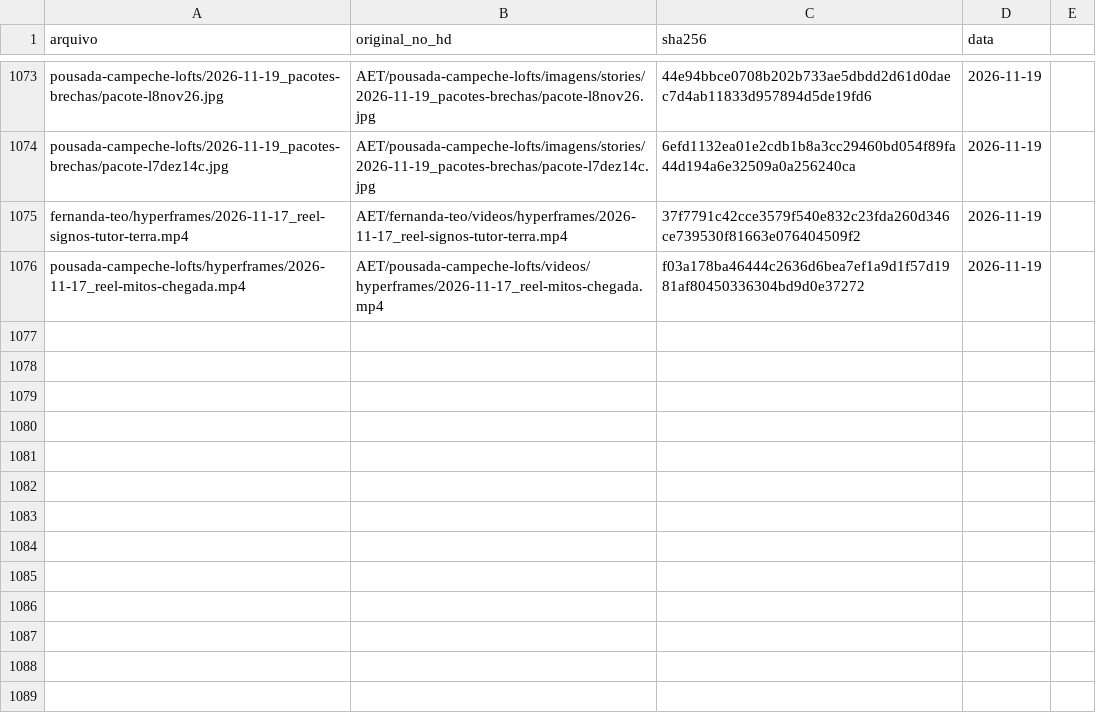
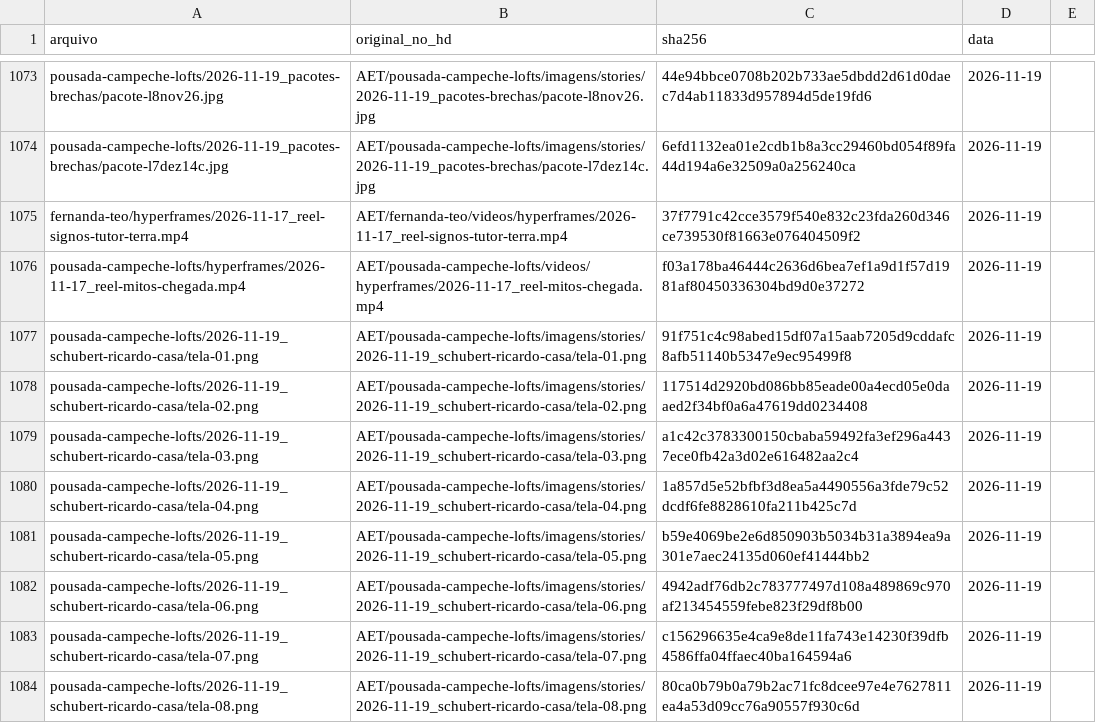
Before and after one commit to techaet/carrosseis-publico, a CSV file: manifesto.csv, drawn as a sheet; only a part is shown, gaps mark what is left out; the diff names each change by its address in the sheet, - before the commit and + after, or states it on an @@ line.

Commit message:
carrossel pousada-campeche-lofts/2026-11-19_schubert-ricardo-casa

```diff
--- a/manifesto.csv
+++ b/manifesto.csv
+row 1077: pousada-campeche-lofts/2026-11-19_schubert-ricardo-casa/tela-01.png | AET/pousada-campeche-lofts/imagens/stories/2026-11-19_schubert-ricardo-casa/tela-01.png | 91f751c4c98abed15df07a15aab7205d9cddafc8afb51140b5347e9ec95499f8 | 2026-11-19
+row 1078: pousada-campeche-lofts/2026-11-19_schubert-ricardo-casa/tela-02.png | AET/pousada-campeche-lofts/imagens/stories/2026-11-19_schubert-ricardo-casa/tela-02.png | 117514d2920bd086bb85eade00a4ecd05e0daaed2f34bf0a6a47619dd0234408 | 2026-11-19
+row 1079: pousada-campeche-lofts/2026-11-19_schubert-ricardo-casa/tela-03.png | AET/pousada-campeche-lofts/imagens/stories/2026-11-19_schubert-ricardo-casa/tela-03.png | a1c42c3783300150cbaba59492fa3ef296a4437ece0fb42a3d02e616482aa2c4 | 2026-11-19
+row 1080: pousada-campeche-lofts/2026-11-19_schubert-ricardo-casa/tela-04.png | AET/pousada-campeche-lofts/imagens/stories/2026-11-19_schubert-ricardo-casa/tela-04.png | 1a857d5e52bfbf3d8ea5a4490556a3fde79c52dcdf6fe8828610fa211b425c7d | 2026-11-19
+row 1081: pousada-campeche-lofts/2026-11-19_schubert-ricardo-casa/tela-05.png | AET/pousada-campeche-lofts/imagens/stories/2026-11-19_schubert-ricardo-casa/tela-05.png | b59e4069be2e6d850903b5034b31a3894ea9a301e7aec24135d060ef41444bb2 | 2026-11-19
+row 1082: pousada-campeche-lofts/2026-11-19_schubert-ricardo-casa/tela-06.png | AET/pousada-campeche-lofts/imagens/stories/2026-11-19_schubert-ricardo-casa/tela-06.png | 4942adf76db2c783777497d108a489869c970af213454559febe823f29df8b00 | 2026-11-19
+row 1083: pousada-campeche-lofts/2026-11-19_schubert-ricardo-casa/tela-07.png | AET/pousada-campeche-lofts/imagens/stories/2026-11-19_schubert-ricardo-casa/tela-07.png | c156296635e4ca9e8de11fa743e14230f39dfb4586ffa04ffaec40ba164594a6 | 2026-11-19
+row 1084: pousada-campeche-lofts/2026-11-19_schubert-ricardo-casa/tela-08.png | AET/pousada-campeche-lofts/imagens/stories/2026-11-19_schubert-ricardo-casa/tela-08.png | 80ca0b79b0a79b2ac71fc8dcee97e4e7627811ea4a53d09cc76a90557f930c6d | 2026-11-19
```
Also changed, not shown: 8 other files.
